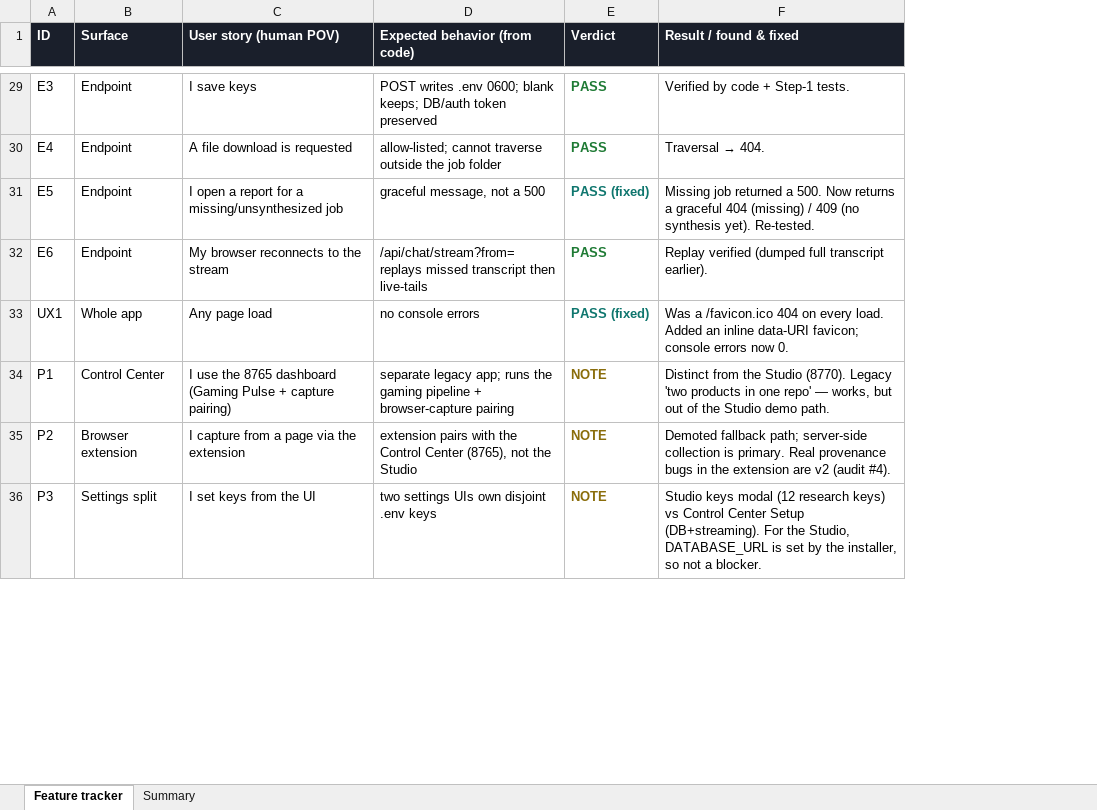
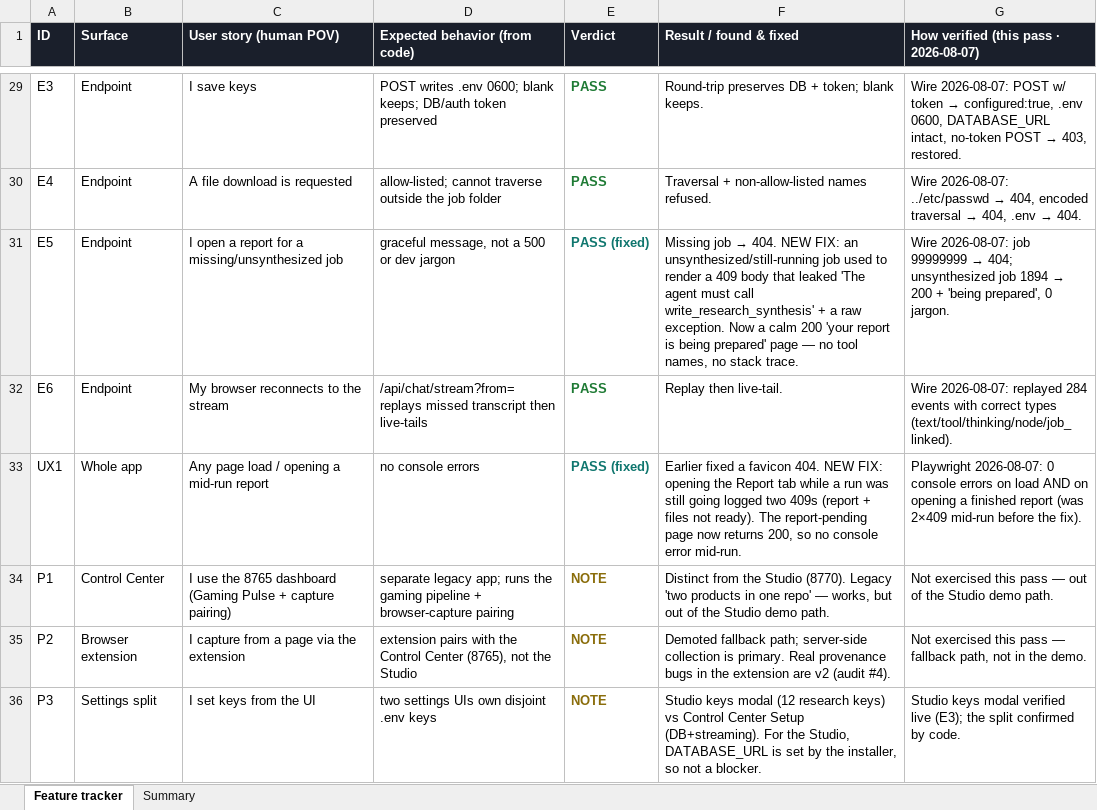
Before and after one commit to zandemha2025/research-oyster, an Excel workbook: qa/Research-Oyster-QA.xlsx, sheet Feature tracker, drawn as a sheet; only a part is shown, gaps mark what is left out; values as stored, in another font and other column widths than the file's, no borders; the diff covers the shown part only; the diff names each change by its address in the sheet, - before the commit and + after, or states it on an @@ line.

```diff
--- a/qa/Research-Oyster-QA.xlsx (sheet Feature tracker)
+++ b/qa/Research-Oyster-QA.xlsx (sheet Feature tracker)
+column G, row 1: How verified (this pass · 2026-08-07); rows 29-36: Wire 2026-08-07: POST w/ token → configured:true, .env 0600, DATABASE_URL intact, no-token POST → 403, restored. | Wire 2026-08-07: ../etc/passwd → 404, encoded traversal → 404, .env → 404. | Wire 2026-08-07: job 99999999 → 404; unsynthesized job 1894 → 200 + 'being prepared', 0 jargon. | Wire 2026-08-07: replayed 284 events with correct types (text/tool/thinking/node/job_linked). | Playwright 2026-08-07: 0 console errors on load AND on opening a finished report (was 2×409 mid-run before the fix). | Not exercised this pass — out of the Studio demo path. | Not exercised this pass — fallback path, not in the demo. | Studio keys modal verified live (E3); the split confirmed by code.
-F29 (Result / found & fixed): Verified by code + Step-1 tests.
+F29 (Result / found & fixed): Round-trip preserves DB + token; blank keeps.
@@ F30 (Result / found & fixed): Traversal → 404. → Traversal + non-allow-listed names refused. @@
-D31 (Expected behavior (from code)): graceful message, not a 500
+D31 (Expected behavior (from code)): graceful message, not a 500 or dev jargon
@@ F31 (Result / found & fixed): Missing job returned a 500. Now returns a graceful 404 (missing) / 409 (no synthesis yet). Re-tested. → Missing job → 404. NEW FIX: an unsynthesized/still-running job used to render a 409 body that leaked 'The agent must call write_research_synthesis' + a raw exception. Now a calm 200 'your report is being prepared' page — no tool names, no stack trace. @@
-F32 (Result / found & fixed): Replay verified (dumped full transcript earlier).
+F32 (Result / found & fixed): Replay then live-tail.
-C33 (User story (human POV)): Any page load
+C33 (User story (human POV)): Any page load / opening a mid-run report
-F33 (Result / found & fixed): Was a /favicon.ico 404 on every load. Added an inline data-URI favicon; console errors now 0.
+F33 (Result / found & fixed): Earlier fixed a favicon 404. NEW FIX: opening the Report tab while a run was still going logged two 409s (report + files not ready). The report-pending page now returns 200, so no console error mid-run.
```
Also changed, not shown: 27 edited cells and cell formats elsewhere in this sheet, sheet Summary, 5 other files.
